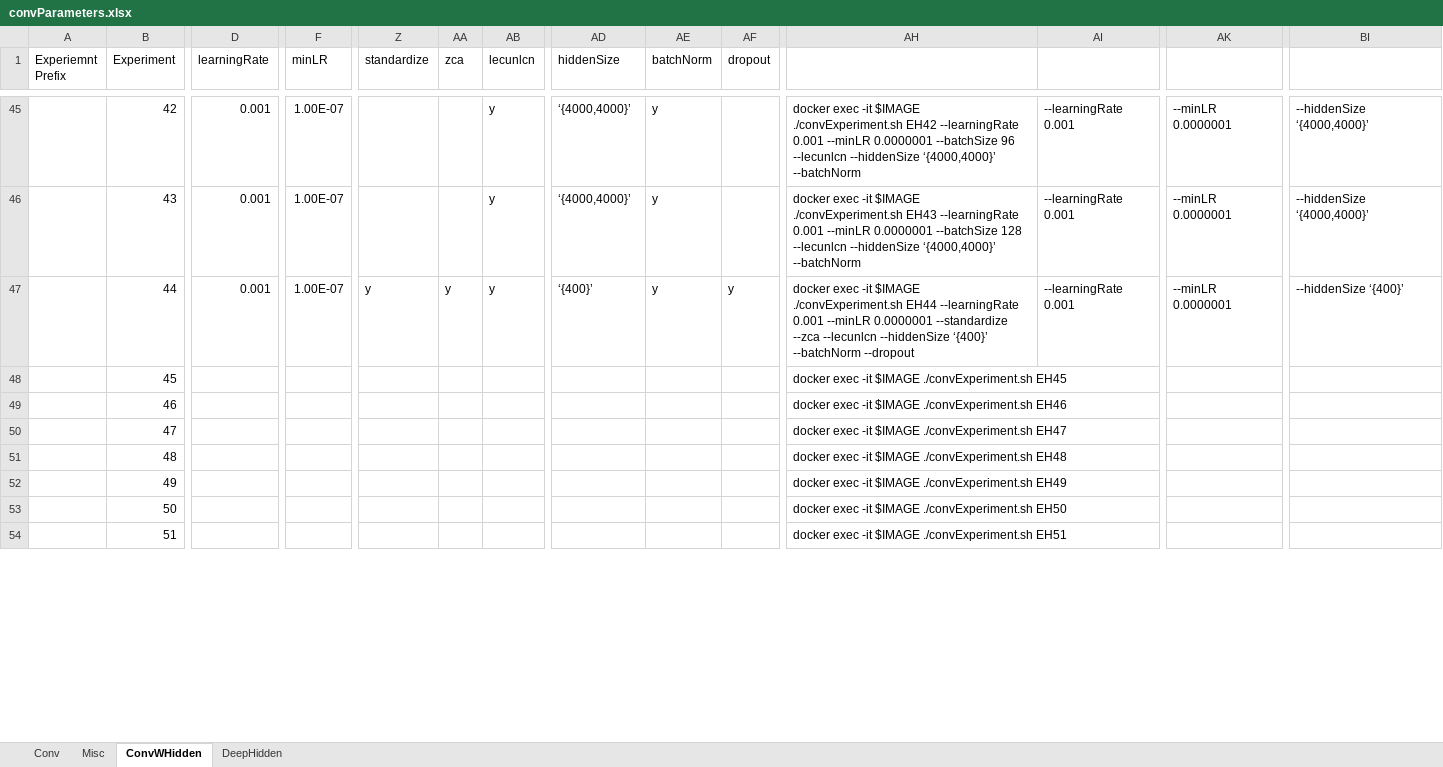
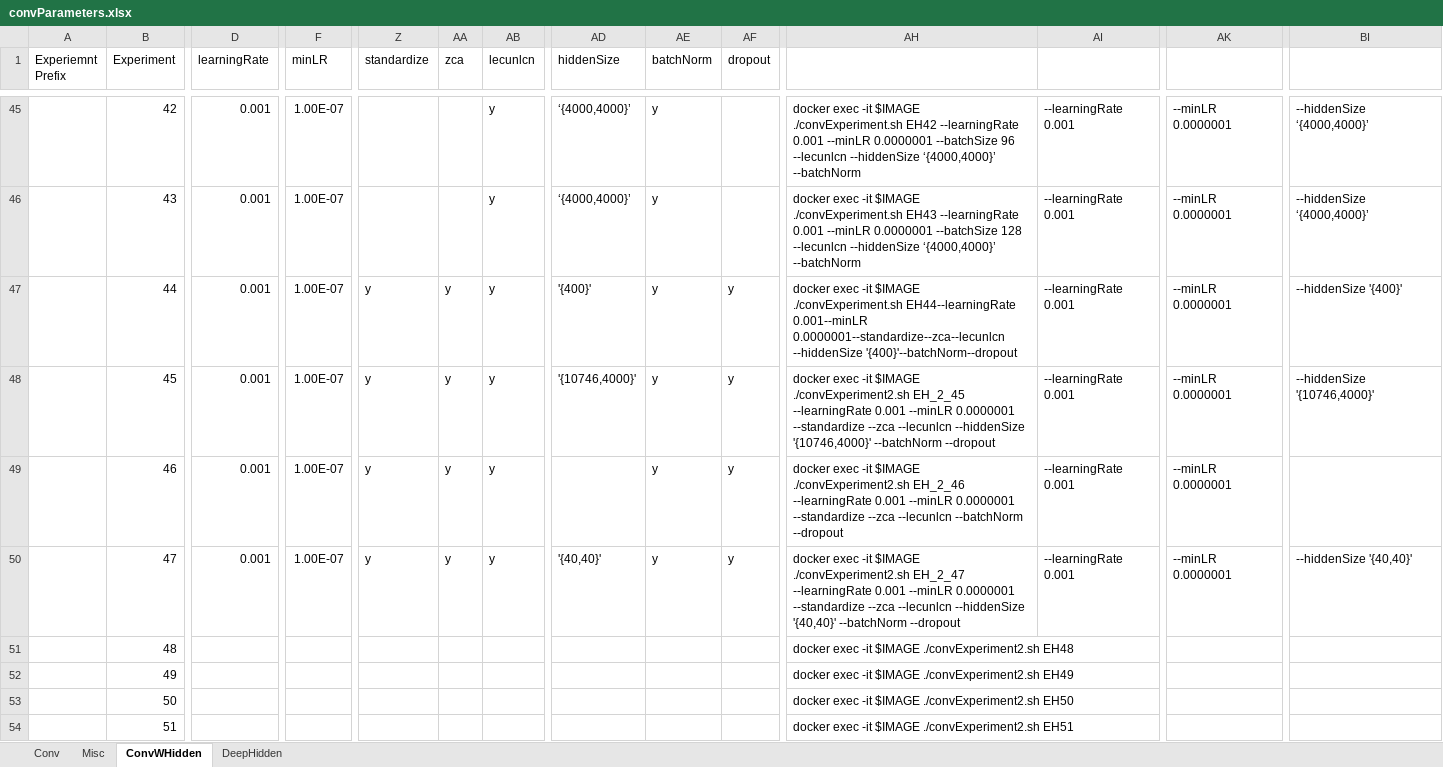
Before and after one commit to dewoller/securityCamera, an Excel workbook: convParameters.xlsx, sheet ConvWHidden, drawn as a sheet; only a part is shown, gaps mark what is left out; values as stored, in another font and other column widths than the file's, no borders; the diff covers the shown part only; the diff names each change by its address in the sheet, - before the commit and + after, or states it on an @@ line.

Commit message:
several smaller conv experiments

```diff
--- a/convParameters.xlsx (sheet ConvWHidden)
+++ b/convParameters.xlsx (sheet ConvWHidden)
-AD47 (hiddenSize): ‘{400}’
+AD47 (hiddenSize): '{400}'
-AH47: …$IMAGE ./convExperiment.sh EH44 --learningRate 0.001 --minLR 0.0000001 --standardize --zca --lecunlcn --hiddenSize ‘{400}’ --batchNorm --dropout
+AH47: …$IMAGE ./convExperiment.sh EH44--learningRate 0.001--minLR 0.0000001--standardize--zca--lecunlcn --hiddenSize '{400}'--batchNorm--dropout
-BI47: --hiddenSize ‘{400}’
+BI47: --hiddenSize '{400}'
-D48:D50 (learningRate): (empty)
+D48:D50 (learningRate): 0.001
-F48:F50 (minLR): (empty)
+F48:F50 (minLR): 1.00E-07
-Z48:Z50 (standardize): (empty)
+Z48:Z50 (standardize): y
-AA48:AA50 (zca): (empty)
+AA48:AA50 (zca): y
-AB48:AB50 (lecunlcn): (empty)
+AB48:AB50 (lecunlcn): y
-AD48 (hiddenSize): (empty)
+AD48 (hiddenSize): '{10746,4000}'
-AE48:AE50 (batchNorm): (empty)
+AE48:AE50 (batchNorm): y
-AF48:AF50 (dropout): (empty)
+AF48:AF50 (dropout): y
-AH48: …-it $IMAGE ./convExperiment.sh EH45
+AH48: …-it $IMAGE ./convExperiment2.sh EH_2_45 --learningRate 0.001 --minLR 0.0000001 --standardize --zca --lecunlcn --hiddenSize '{10746,4000}' --batchNorm --dropout
-AI48:AI50: (empty)
+AI48:AI50: --learningRate 0.001
-AK48:AK50: (empty)
+AK48:AK50: --minLR 0.0000001
-BI48: (empty)
+BI48: --hiddenSize '{10746,4000}'
-AH49: …-it $IMAGE ./convExperiment.sh EH46
+AH49: …-it $IMAGE ./convExperiment2.sh EH_2_46 --learningRate 0.001 --minLR 0.0000001 --standardize --zca --lecunlcn --batchNorm --dropout
-AD50 (hiddenSize): (empty)
+AD50 (hiddenSize): '{40,40}'
-AH50: …-it $IMAGE ./convExperiment.sh EH47
+AH50: …-it $IMAGE ./convExperiment2.sh EH_2_47 --learningRate 0.001 --minLR 0.0000001 --standardize --zca --lecunlcn --hiddenSize '{40,40}' --batchNorm --dropout
-BI50: (empty)
+BI50: --hiddenSize '{40,40}'
-AH51: …-it $IMAGE ./convExperiment.sh EH48
+AH51: …-it $IMAGE ./convExperiment2.sh EH48
-AH52: …-it $IMAGE ./convExperiment.sh EH49
+AH52: …-it $IMAGE ./convExperiment2.sh EH49
-AH53: …-it $IMAGE ./convExperiment.sh EH50
+AH53: …-it $IMAGE ./convExperiment2.sh EH50
-AH54: …-it $IMAGE ./convExperiment.sh EH51
+AH54: …-it $IMAGE ./convExperiment2.sh EH51
```
Also changed, not shown: 64 edited cells elsewhere in this sheet, 2 other files.
